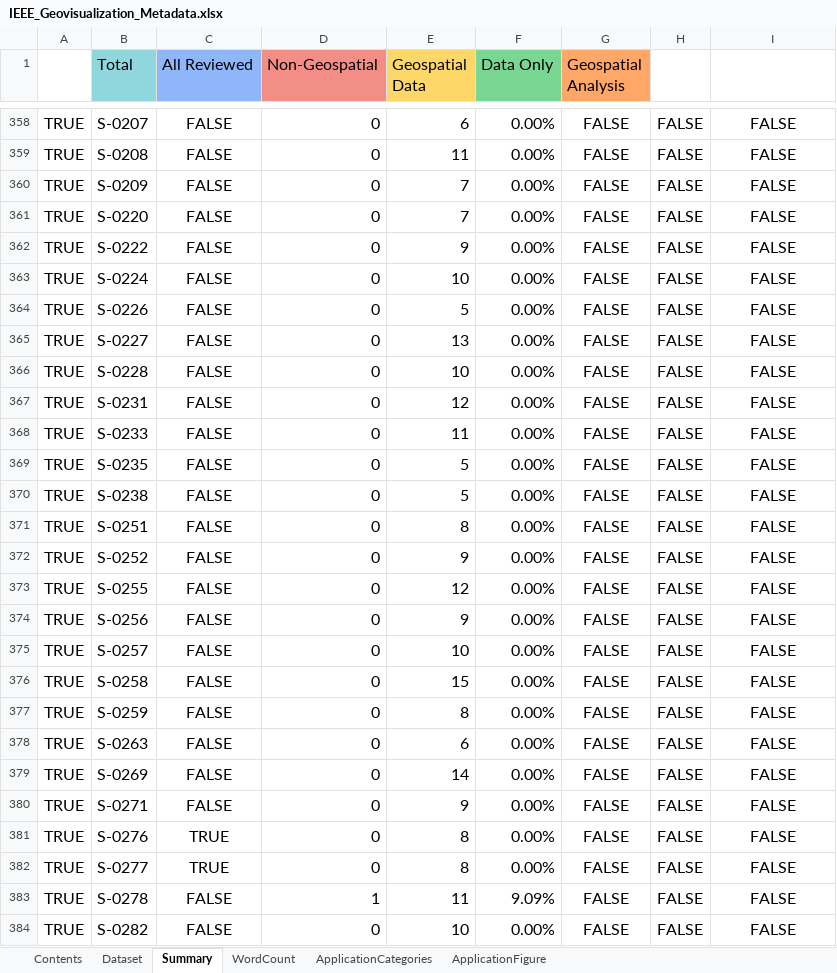
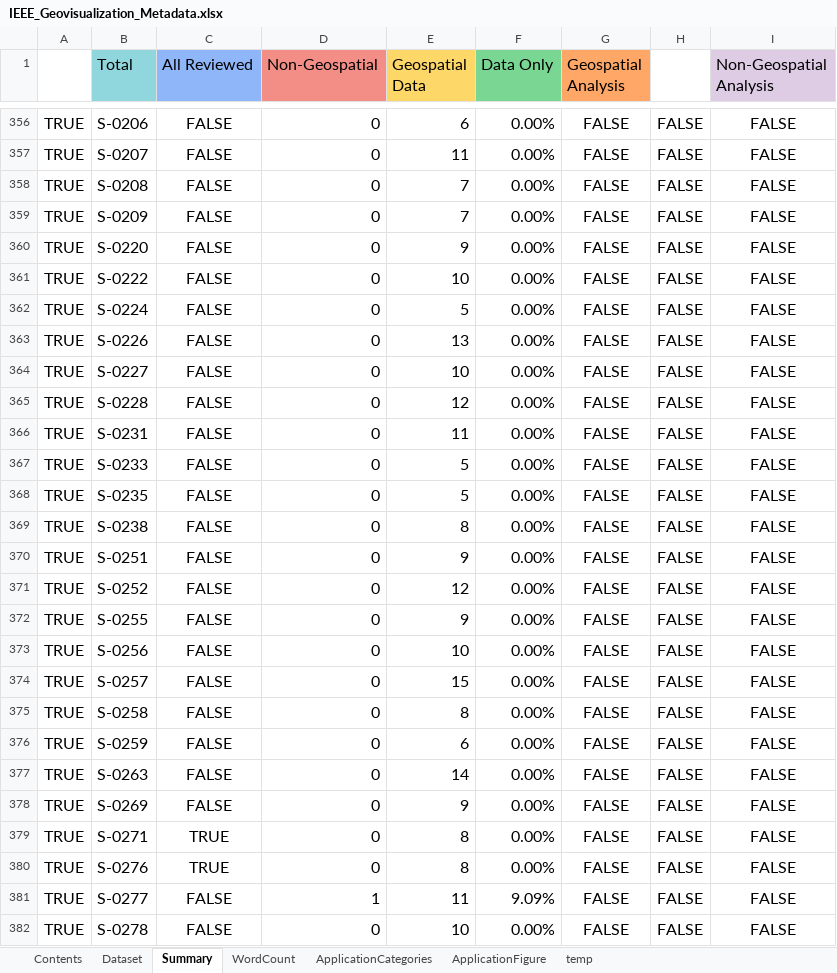
Before and after one commit to ajyoshizumi/IEEE_Geovisualization_Review, an Excel workbook: IEEE_Geovisualization_Metadata.xlsx, sheet Summary, drawn as a sheet; only a part is shown, gaps mark what is left out; values as stored, in another font and other column widths than the file's, no borders; charts and pictures and conditional formats not drawn; removed rows and columns are numbered as before the commit, all else as after; the diff covers the shown part only; the diff names each change by its address in the sheet, - before the commit and + after, or states it on an @@ line.

```diff
--- a/IEEE_Geovisualization_Metadata.xlsx (sheet Summary)
+++ b/IEEE_Geovisualization_Metadata.xlsx (sheet Summary)
+sheet tab: temp
-I1: (empty)
+I1: Non-Geospatial Analysis
-I1 fill: none
+I1 fill: #DECBE4
-B356 (Total): S-0207
+B356 (Total): S-0206
-B357 (Total): S-0208
+B357 (Total): S-0207
+row 358: TRUE | S-0208 | FALSE | 0 | 7 | 0.00% | FALSE | FALSE | FALSE
-E360 (Geospatial Data): 7
+E360 (Geospatial Data): 9
-E361 (Geospatial Data): 9
+E361 (Geospatial Data): 10
-E362 (Geospatial Data): 10
+E362 (Geospatial Data): 5
-E363 (Geospatial Data): 5
+E363 (Geospatial Data): 13
-E364 (Geospatial Data): 13
+E364 (Geospatial Data): 10
-E365 (Geospatial Data): 10
+E365 (Geospatial Data): 12
-E366 (Geospatial Data): 12
+E366 (Geospatial Data): 11
-E367 (Geospatial Data): 11
+E367 (Geospatial Data): 5
-row 370: TRUE | S-0238 | FALSE | 0 | 5 | 0.00% | FALSE | FALSE | FALSE
-B369 (Total): S-0251
+B369 (Total): S-0238
-B370 (Total): S-0252
+B370 (Total): S-0251
-B371 (Total): S-0255
+B371 (Total): S-0252
-B372 (Total): S-0256
+B372 (Total): S-0255
-B373 (Total): S-0257
+B373 (Total): S-0256
-B374 (Total): S-0258
+B374 (Total): S-0257
-B375 (Total): S-0259
+B375 (Total): S-0258
-B376 (Total): S-0263
+B376 (Total): S-0259
-B377 (Total): S-0269
+B377 (Total): S-0263
-B378 (Total): S-0271
+B378 (Total): S-0269
+row 379: TRUE | S-0271 | TRUE | 0 | 8 | 0.00% | FALSE | FALSE | FALSE
-row 382: TRUE | S-0277 | TRUE | 0 | 8 | 0.00% | FALSE | FALSE | FALSE
-B381 (Total): S-0278
+B381 (Total): S-0277
-B382 (Total): S-0282
+B382 (Total): S-0278
```
Also changed, not shown: 4 added rows, 4 removed rows, 142 edited cells and cell formats elsewhere in this sheet, sheet Dataset, sheet ApplicationCategories, sheet ApplicationFigure, sheet WordCount, formulas that keep their value, charts or pictures.
